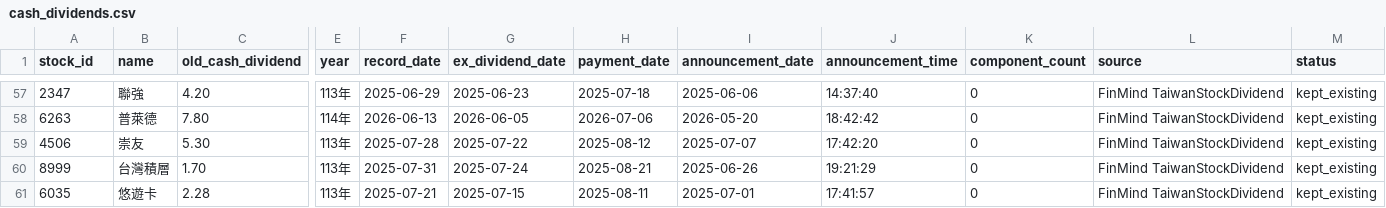
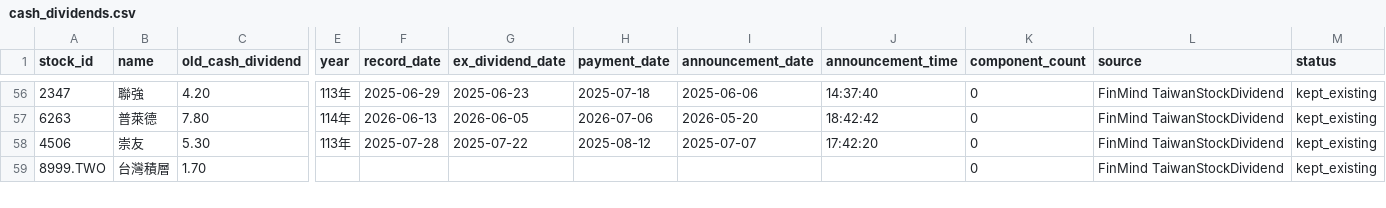
Before and after one commit to Od-Claw/pandy, a CSV file: cash_dividends.csv, drawn as a sheet; only a part is shown, gaps mark what is left out; removed rows and columns are numbered as before the commit, all else as after; rows hold the shown columns only; the diff covers the shown part only; the diff names each change by its address in the sheet, - before the commit and + after, or states it on an @@ line.

Commit message:
Update prof cash dividends 2026-06-24 17:14

```diff
--- a/cash_dividends.csv
+++ b/cash_dividends.csv
-row 60: 8999 | 台灣積層 | 1.70 | 113年 | 2025-07-31 | 2025-07-24 | 2025-08-21 | 2025-06-26 | 19:21:29 | 0 | FinMind TaiwanStockDividend | kept_existing
-row 61: 6035 | 悠遊卡 | 2.28 | 113年 | 2025-07-21 | 2025-07-15 | 2025-08-11 | 2025-07-01 | 17:41:57 | 0 | FinMind TaiwanStockDividend | kept_existing
+row 59: 8999.TWO | 台灣積層 | 1.70 |  |  |  |  |  |  | 0 | FinMind TaiwanStockDividend | kept_existing
```
Also changed, not shown: 7 added rows, 6 removed rows and 4 edited cells elsewhere in this file, 1 other file.
